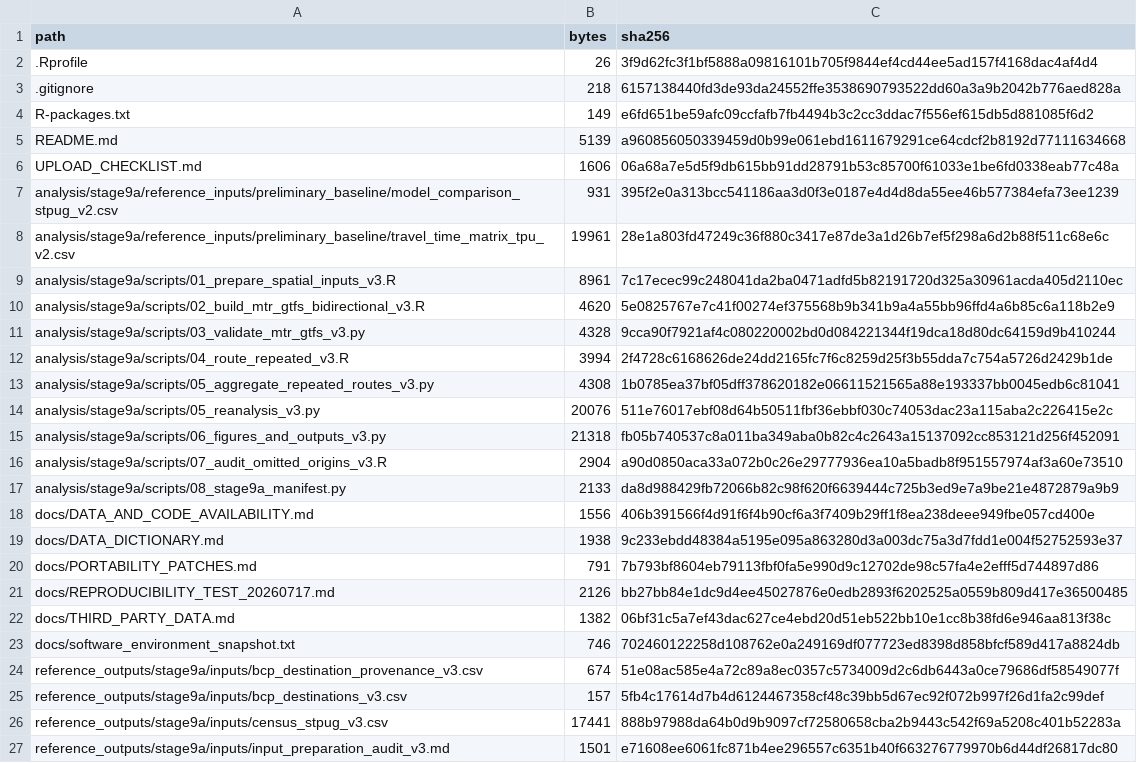
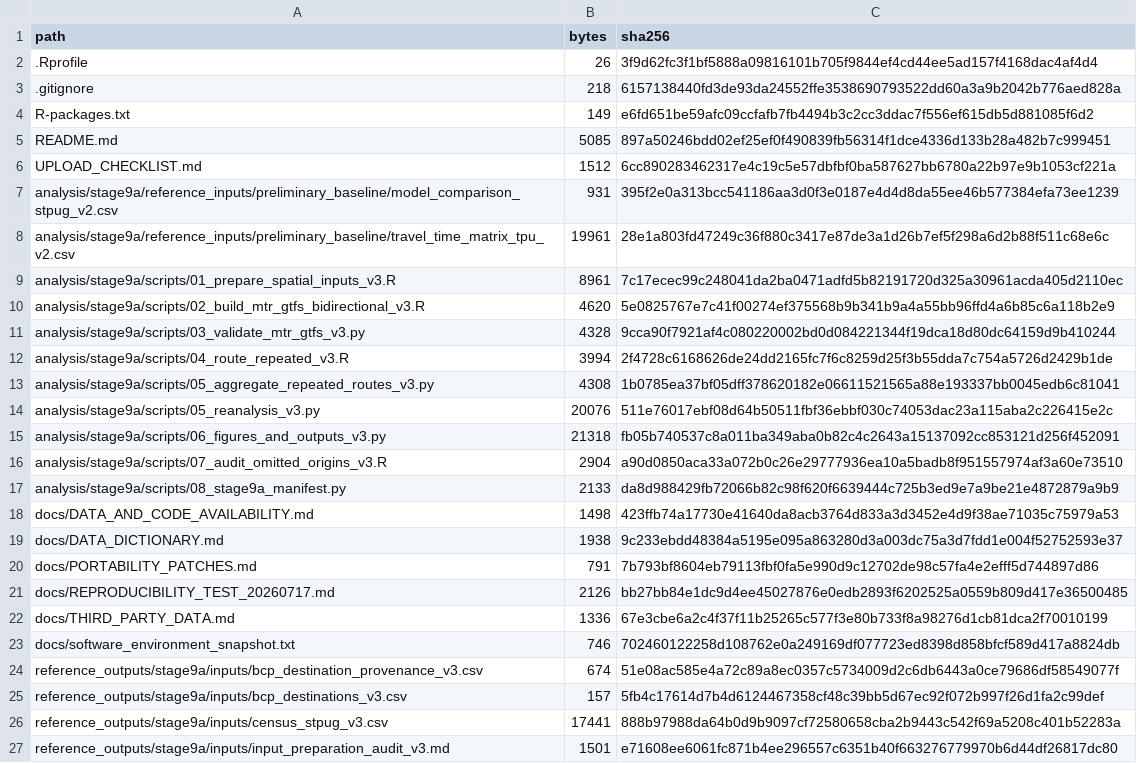
Before and after one commit to ZhuxunChen/hong-kong-bcp-accessibility-dissertation, a CSV file: docs/UPLOAD_CONTENTS.csv, drawn as a sheet; only a part is shown.

```diff
--- a/docs/UPLOAD_CONTENTS.csv
+++ b/docs/UPLOAD_CONTENTS.csv
@@ -4,4 +4,4 @@ path,bytes,sha256
 R-packages.txt,149,e6fd651be59afc09ccfafb7fb4494b3c2cc3ddac7f556ef615db5d881085f6d2
-README.md,5139,a960856050339459d0b99e061ebd1611679291ce64cdcf2b8192d77111634668
-UPLOAD_CHECKLIST.md,1606,06a68a7e5d5f9db615bb91dd28791b53c85700f61033e1be6fd0338eab77c48a
+README.md,5085,897a50246bdd02ef25ef0f490839fb56314f1dce4336d133b28a482b7c999451
+UPLOAD_CHECKLIST.md,1512,6cc890283462317e4c19c5e57dbfbf0ba587627bb6780a22b97e9b1053cf221a
 analysis/stage9a/reference_inputs/preliminary_baseline/model_comparison_stpug_v2.csv,931,395f2e0a313bcc541186aa3d0f3e0187e4d4d8da55ee46b577384efa73ee1239
@@ -17,3 +17,3 @@ analysis/stage9a/scripts/07_audit_omitted_origins_v3.R,2904,a90d0850aca33a072b0c
 analysis/stage9a/scripts/08_stage9a_manifest.py,2133,da8d988429fb72066b82c98f620f6639444c725b3ed9e7a9be21e4872879a9b9
-docs/DATA_AND_CODE_AVAILABILITY.md,1556,406b391566f4d91f6f4b90cf6a3f7409b29ff1f8ea238deee949fbe057cd400e
+docs/DATA_AND_CODE_AVAILABILITY.md,1498,423ffb74a17730e41640da8acb3764d833a3d3452e4d9f38ae71035c75979a53
 docs/DATA_DICTIONARY.md,1938,9c233ebdd48384a5195e095a863280d3a003dc75a3d7fdd1e004f52752593e37
@@ -21,3 +21,3 @@ docs/PORTABILITY_PATCHES.md,791,7b793bf8604eb79113fbf0fa5e990d9c12702de98c57fa4e
 docs/REPRODUCIBILITY_TEST_20260717.md,2126,bb27bb84e1dc9d4ee45027876e0edb2893f6202525a0559b809d417e36500485
-docs/THIRD_PARTY_DATA.md,1382,06bf31c5a7ef43dac627ce4ebd20d51eb522bb10e1cc8b38fd6e946aa813f38c
+docs/THIRD_PARTY_DATA.md,1336,67e3cbe6a2c4f37f11b25265c577f3e80b733f8a98276d1cb81dca2f70010199
 docs/software_environment_snapshot.txt,746,702460122258d108762e0a249169df077723ed8398d858bfcf589d417a8824db
```
Also changed, not shown: 5 other files.
